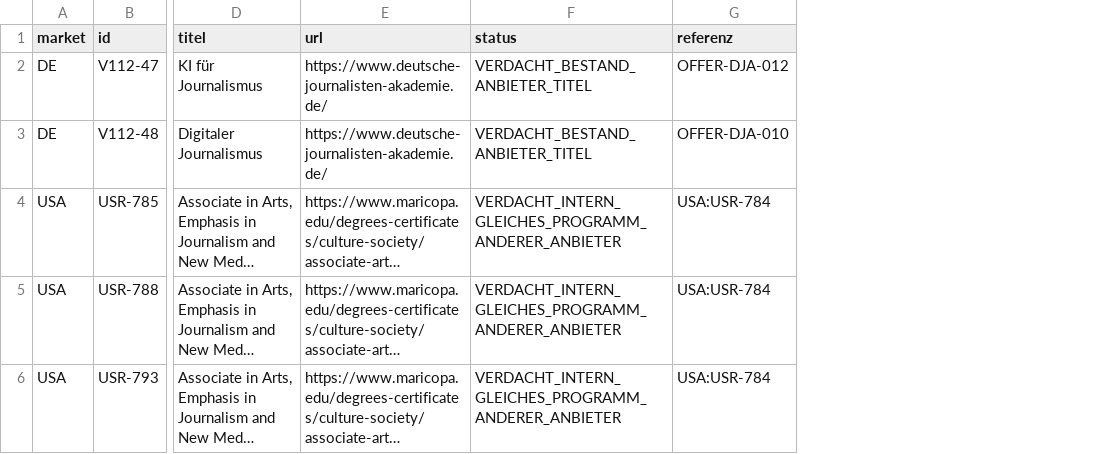
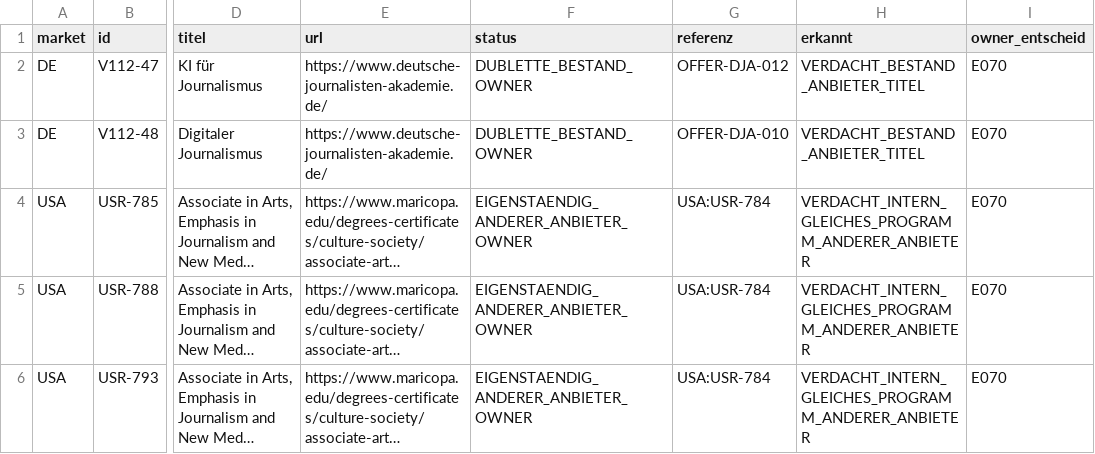
Before and after one commit to george-sarpong/weiterbildungsradar-journalismus, a CSV file: claude-work/paket3/out/dedupe_de_usa.csv, drawn as a sheet; only a part is shown, gaps mark what is left out; long unchanged cells end in …; the diff names each change by its address in the sheet, - before the commit and + after, or states it on an @@ line.

```diff
--- a/claude-work/paket3/out/dedupe_de_usa.csv
+++ b/claude-work/paket3/out/dedupe_de_usa.csv
+column H (erkannt), rows 2-6: VERDACHT_BESTAND_ANBIETER_TITEL | VERDACHT_BESTAND_ANBIETER_TITEL | VERDACHT_INTERN_GLEICHES_PROGRAMM_ANDERER_ANBIETER | VERDACHT_INTERN_GLEICHES_PROGRAMM_ANDERER_ANBIETER | VERDACHT_INTERN_GLEICHES_PROGRAMM_ANDERER_ANBIETER
+column I (owner_entscheid), rows 2-6: all E070
-F2:F3 (status): VERDACHT_BESTAND_ANBIETER_TITEL
+F2:F3 (status): DUBLETTE_BESTAND_OWNER
-F4:F6 (status): VERDACHT_INTERN_GLEICHES_PROGRAMM_ANDERER_ANBIETER
+F4:F6 (status): EIGENSTAENDIG_ANDERER_ANBIETER_OWNER
```
Also changed, not shown: claude-work/paket3/out/main_vs_pr10_zweite_quelle.csv, 21 other files.
